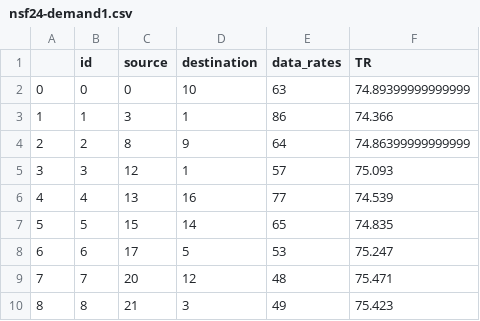
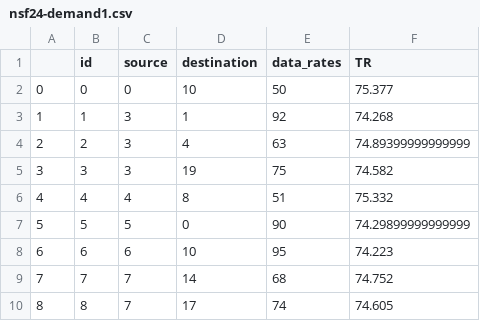
Before and after one commit to LiYan1988/simulationsYuxin, a CSV file: milp_before_cluster/nsf24-demand1.csv, drawn as a sheet; only a part is shown; the diff covers the shown part only.

Commit message:
Investigate the allocation machanism of Rivanna, try different modifications of milp2.py

```diff
--- a/milp_before_cluster/nsf24-demand1.csv
+++ b/milp_before_cluster/nsf24-demand1.csv
@@ -1,10 +1,10 @@
 ,id,source,destination,data_rates,TR
-0,0,0,10,63,74.89399999999999
-1,1,3,1,86,74.366
-2,2,8,9,64,74.86399999999999
-3,3,12,1,57,75.093
-4,4,13,16,77,74.539
-5,5,15,14,65,74.835
-6,6,17,5,53,75.247
-7,7,20,12,48,75.471
-8,8,21,3,49,75.423
+0,0,0,10,50,75.377
+1,1,3,1,92,74.268
+2,2,3,4,63,74.89399999999999
+3,3,3,19,75,74.582
+4,4,4,8,51,75.332
+5,5,5,0,90,74.29899999999999
+6,6,6,10,95,74.223
+7,7,7,14,68,74.752
+8,8,7,17,74,74.605
```
Also changed, not shown: 15 added rows and 4 edited cells elsewhere in this file, 45 other files.
